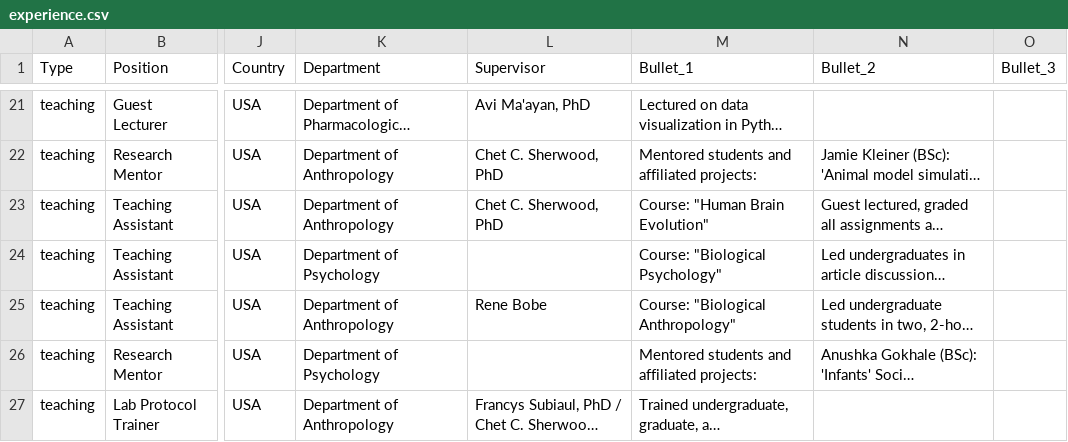
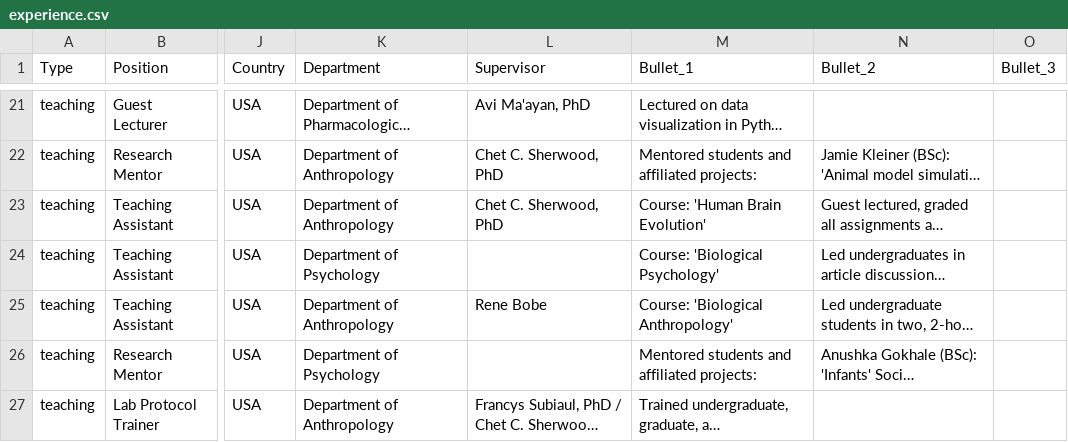
Before and after one commit to bschilder/CV, a CSV file: data/experience.csv, drawn as a sheet; only a part is shown, gaps mark what is left out; long unchanged cells end in …; the diff names each change by its address in the sheet, - before the commit and + after, or states it on an @@ line.

```diff
--- a/data/experience.csv
+++ b/data/experience.csv
-M23 (Bullet_1): Course: "Human Brain Evolution"
+M23 (Bullet_1): Course: 'Human Brain Evolution'
-M24 (Bullet_1): Course: "Biological Psychology"
+M24 (Bullet_1): Course: 'Biological Psychology'
-M25 (Bullet_1): Course: "Biological Anthropology"
+M25 (Bullet_1): Course: 'Biological Anthropology'
```
Also changed, not shown: 7 other files.
